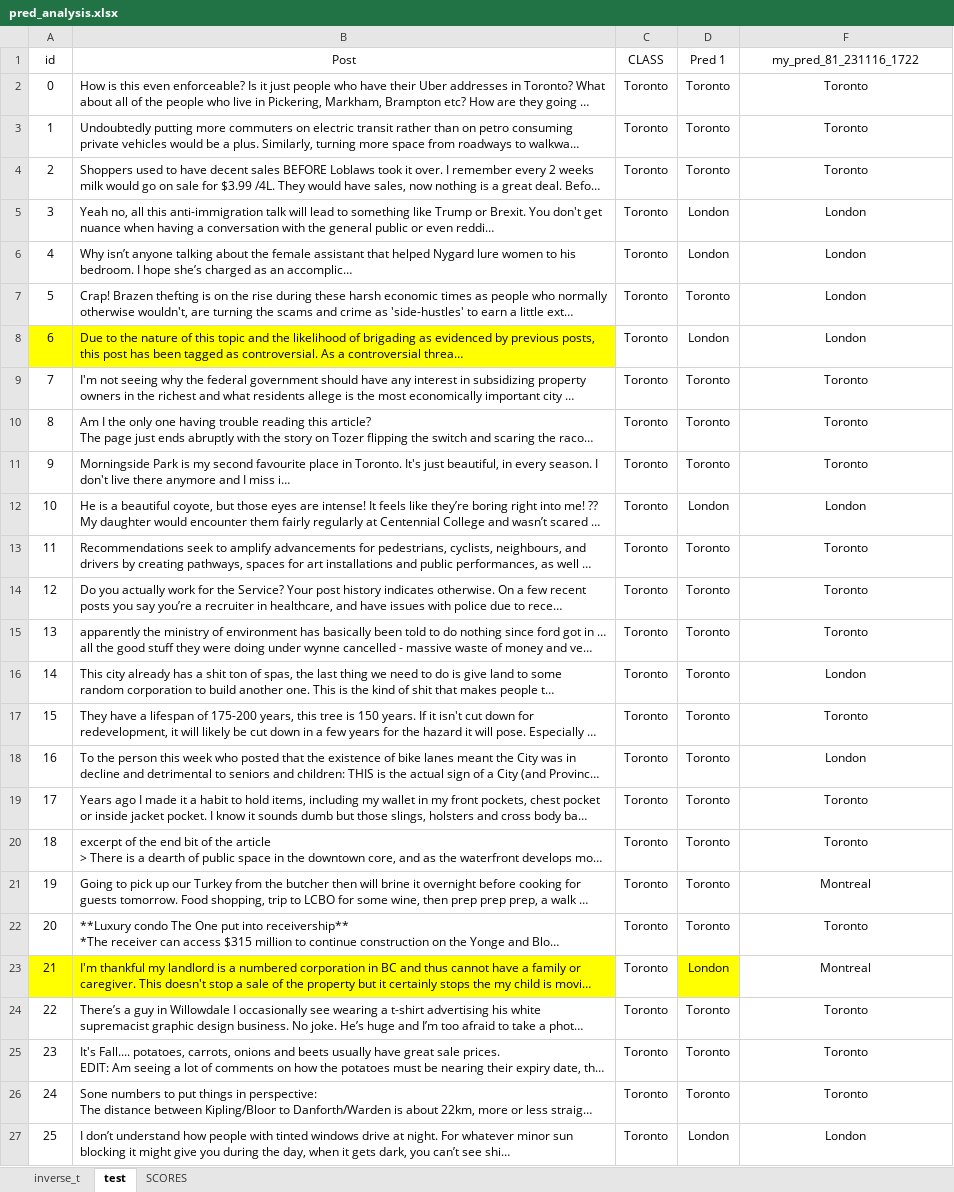
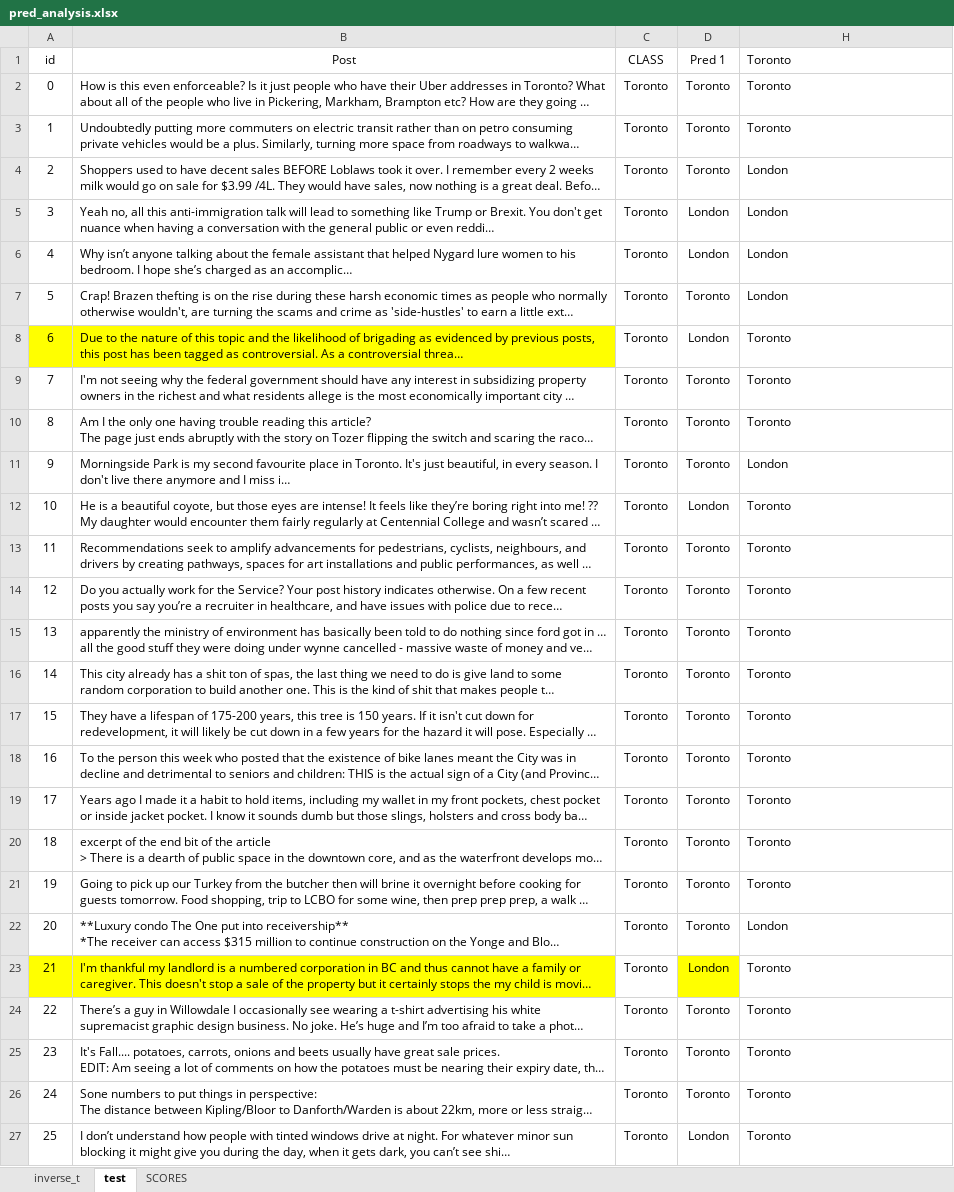
Before and after one commit to Syoris/ECSE-551, an Excel workbook: MP2/pred_analysis.xlsx, sheet test, drawn as a sheet; only a part is shown; long unchanged cells end in …; values as stored, in another font and other column widths than the file's, no borders; conditional formats and table styles not drawn; addresses are those after the commit; the diff covers the shown part only; the diff names each change by its address in the sheet, - before the commit and + after, or states it on an @@ line.

```diff
--- a/MP2/pred_analysis.xlsx (sheet test)
+++ b/MP2/pred_analysis.xlsx (sheet test)
-H1: my_pred_81_231116_1722
+H1: Toronto
-H1:H27 alignment: center
+H1:H27 alignment: left
-H4 (Toronto): Toronto
+H4 (Toronto): London
-H8 (Toronto): London
+H8 (Toronto): Toronto
-H11 (Toronto): Toronto
+H11 (Toronto): London
-H12 (Toronto): London
+H12 (Toronto): Toronto
-H16 (Toronto): London
+H16 (Toronto): Toronto
-H18 (Toronto): London
+H18 (Toronto): Toronto
-H21 (Toronto): Montreal
+H21 (Toronto): Toronto
-H22 (Toronto): Toronto
+H22 (Toronto): London
-H23 (Toronto): Montreal
+H23 (Toronto): Toronto
-H27 (Toronto): London
+H27 (Toronto): Toronto
```
Also changed, not shown: 116 edited cells and cell formats elsewhere in this sheet, sheet SCORES, hidden cells, MP2/preproc_analyse.xlsx, 3 other files.
